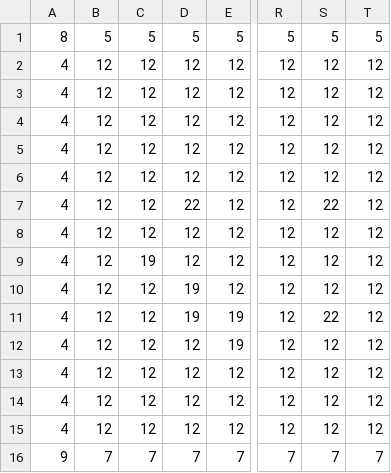
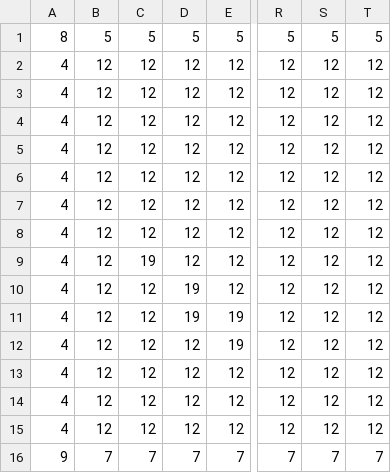
Before and after one commit to staudt/shooter, a CSV file: assets/mapa.csv, drawn as a sheet; only a part is shown, gaps mark what is left out; the diff names each change by its address in the sheet, - before the commit and + after, or states it on an @@ line.

```diff
--- a/assets/mapa.csv
+++ b/assets/mapa.csv
-D7: 22
+D7: 12
-S7: 22
+S7: 12
-S11: 22
+S11: 12
```
Also changed, not shown: 1 other file.
